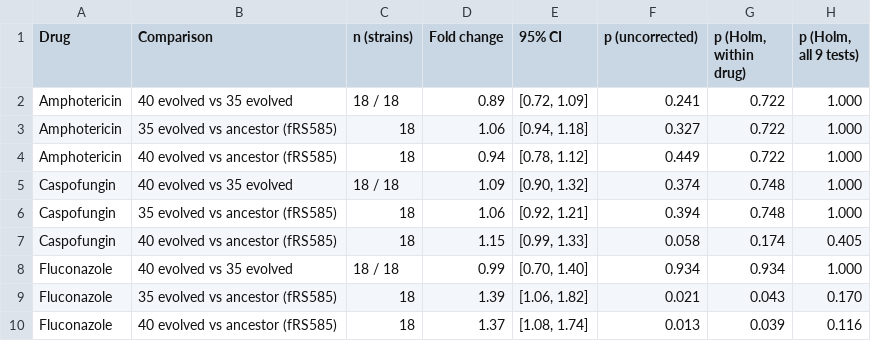
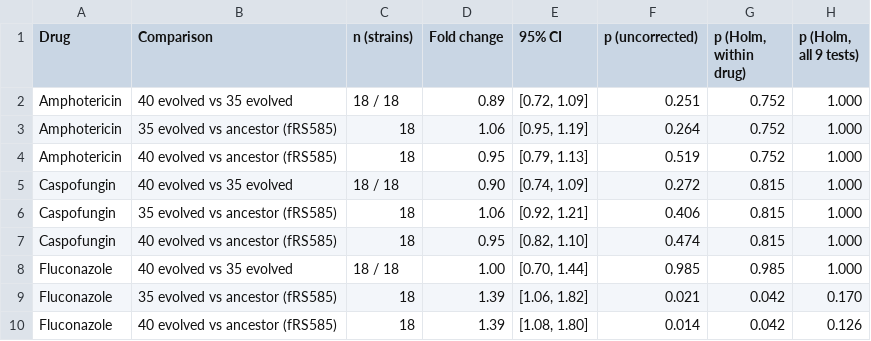
Before and after one commit to BernhardtLab/cross-tolerance, a CSV file: data-processed/supp-table-ic50-pvalues.csv, drawn as a sheet.

```diff
--- a/data-processed/supp-table-ic50-pvalues.csv
+++ b/data-processed/supp-table-ic50-pvalues.csv
@@ -1,10 +1,10 @@
 Drug,Comparison,n (strains),Fold change,95% CI,p (uncorrected),"p (Holm, within drug)","p (Holm, all 9 tests)"
-Amphotericin,40 evolved vs 35 evolved,18 / 18,0.89,"[0.72, 1.09]",0.241,0.722,1.000
-Amphotericin,35 evolved vs ancestor (fRS585),18,1.06,"[0.94, 1.18]",0.327,0.722,1.000
-Amphotericin,40 evolved vs ancestor (fRS585),18,0.94,"[0.78, 1.12]",0.449,0.722,1.000
-Caspofungin,40 evolved vs 35 evolved,18 / 18,1.09,"[0.90, 1.32]",0.374,0.748,1.000
-Caspofungin,35 evolved vs ancestor (fRS585),18,1.06,"[0.92, 1.21]",0.394,0.748,1.000
-Caspofungin,40 evolved vs ancestor (fRS585),18,1.15,"[0.99, 1.33]",0.058,0.174,0.405
-Fluconazole,40 evolved vs 35 evolved,18 / 18,0.99,"[0.70, 1.40]",0.934,0.934,1.000
-Fluconazole,35 evolved vs ancestor (fRS585),18,1.39,"[1.06, 1.82]",0.021,0.043,0.170
-Fluconazole,40 evolved vs ancestor (fRS585),18,1.37,"[1.08, 1.74]",0.013,0.039,0.116
+Amphotericin,40 evolved vs 35 evolved,18 / 18,0.89,"[0.72, 1.09]",0.251,0.752,1.000
+Amphotericin,35 evolved vs ancestor (fRS585),18,1.06,"[0.95, 1.19]",0.264,0.752,1.000
+Amphotericin,40 evolved vs ancestor (fRS585),18,0.95,"[0.79, 1.13]",0.519,0.752,1.000
+Caspofungin,40 evolved vs 35 evolved,18 / 18,0.90,"[0.74, 1.09]",0.272,0.815,1.000
+Caspofungin,35 evolved vs ancestor (fRS585),18,1.06,"[0.92, 1.21]",0.406,0.815,1.000
+Caspofungin,40 evolved vs ancestor (fRS585),18,0.95,"[0.82, 1.10]",0.474,0.815,1.000
+Fluconazole,40 evolved vs 35 evolved,18 / 18,1.00,"[0.70, 1.44]",0.985,0.985,1.000
+Fluconazole,35 evolved vs ancestor (fRS585),18,1.39,"[1.06, 1.82]",0.021,0.042,0.170
+Fluconazole,40 evolved vs ancestor (fRS585),18,1.39,"[1.08, 1.80]",0.014,0.042,0.126
```
Also changed, not shown: data-processed/normalised-ic50-per-strain.csv, data-processed/pca-loadings-within-22.csv, 21 other files.
